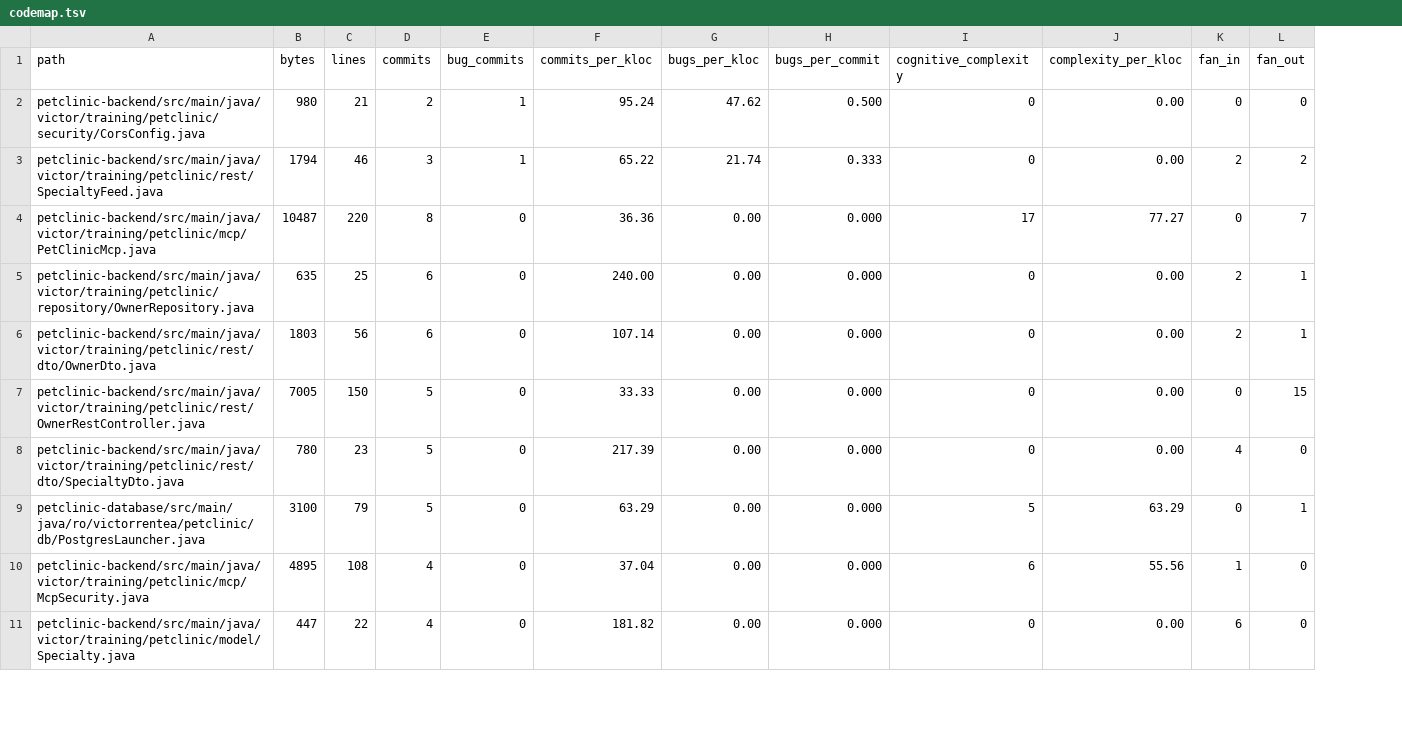
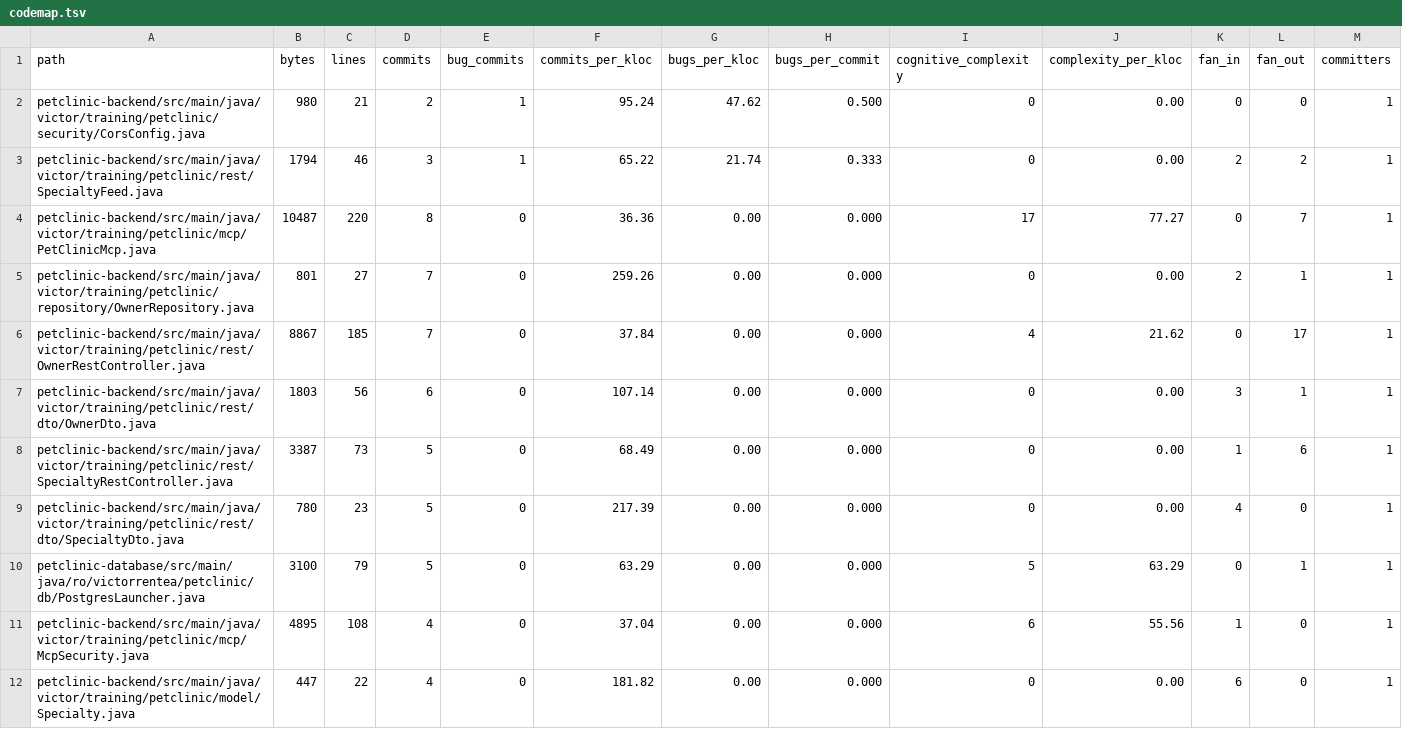
Before and after one commit to victorrentea/petclinic, a TSV file: petclinic-backend/docs/generated/codemap/codemap.tsv, drawn as a sheet; only a part is shown; addresses are those after the commit; the diff covers the shown part only; the diff names each change by its address in the sheet, - before the commit and + after, or states it on an @@ line.

```diff
--- a/petclinic-backend/docs/generated/codemap/codemap.tsv
+++ b/petclinic-backend/docs/generated/codemap/codemap.tsv
+column M (committers), rows 2-5: all 1; rows 7-12: all 1
-B5 (bytes): 635
+B5 (bytes): 801
-C5 (lines): 25
+C5 (lines): 27
-D5 (commits): 6
+D5 (commits): 7
-F5 (commits_per_kloc): 240.00
+F5 (commits_per_kloc): 259.26
+row 6: petclinic-backend/src/main/java/victor/training/petclinic/rest/OwnerRestController.java | 8867 | 185 | 7 | 0 | 37.84 | 0.00 | 0.000 | 4 | 21.62 | 0 | 17 | 1
-K7 (fan_in): 2
+K7 (fan_in): 3
-A8 (path): petclinic-backend/src/main/java/victor/training/petclinic/rest/OwnerRestController.java
+A8 (path): petclinic-backend/src/main/java/victor/training/petclinic/rest/SpecialtyRestController.java
-B8 (bytes): 7005
+B8 (bytes): 3387
-C8 (lines): 150
+C8 (lines): 73
-F8 (commits_per_kloc): 33.33
+F8 (commits_per_kloc): 68.49
-K8 (fan_in): 0
+K8 (fan_in): 1
-L8 (fan_out): 15
+L8 (fan_out): 6
```
Also changed, not shown: 7 added rows, 5 removed rows and 18 edited cells elsewhere in this file, petclinic-backend/docs/generated/codemap/complexity-per-class.tsv, petclinic-backend/docs/generated/codemap/complexity-per-file.tsv, 4 other files.
